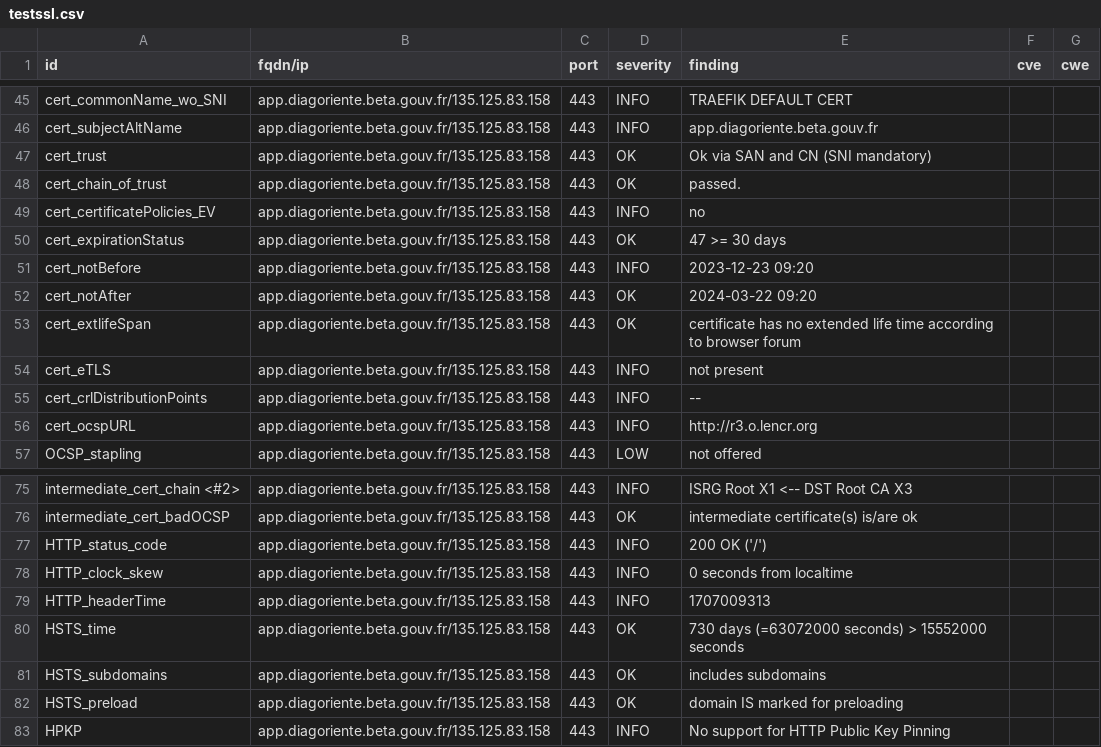
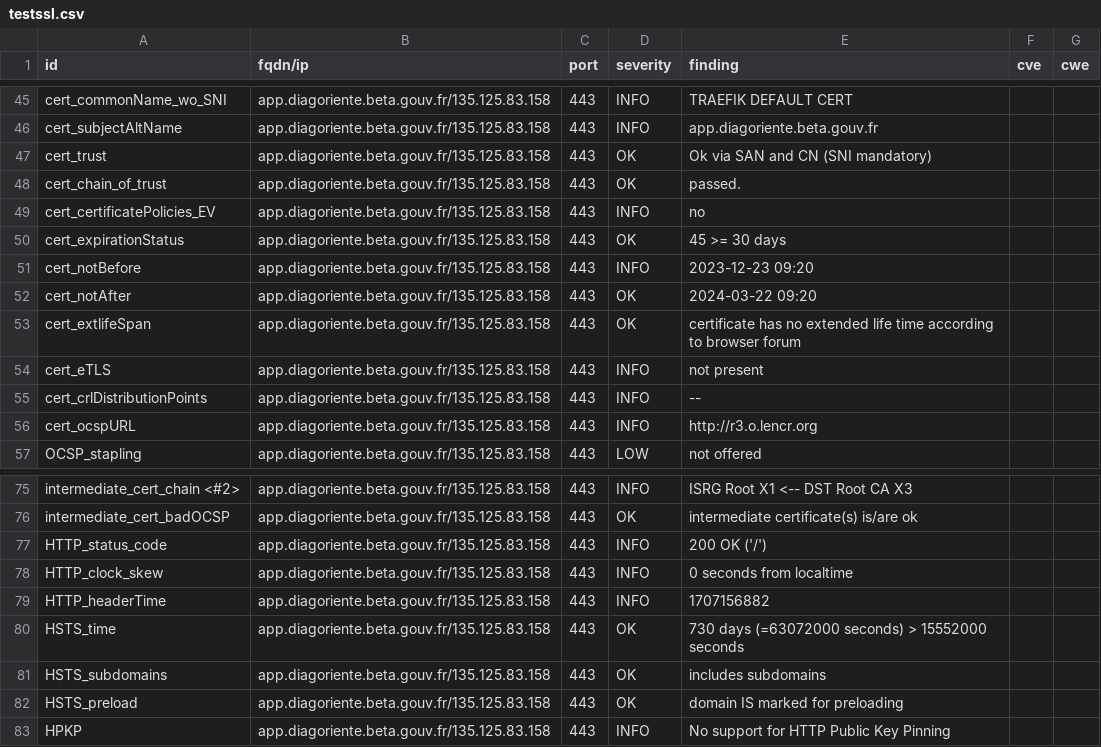
Before and after one commit to Diagoriente/dashlord, a CSV file: results/aHR0cHM6Ly9hcHAuZGlhZ29yaWVudGUuYmV0YS5nb3V2LmZy/testssl.csv, drawn as a sheet; only a part is shown, gaps mark what is left out.

```diff
--- a/results/aHR0cHM6Ly9hcHAuZGlhZ29yaWVudGUuYmV0YS5nb3V2LmZy/testssl.csv
+++ b/results/aHR0cHM6Ly9hcHAuZGlhZ29yaWVudGUuYmV0YS5nb3V2LmZy/testssl.csv
@@ -49,3 +49,3 @@
 "cert_certificatePolicies_EV","app.diagoriente.beta.gouv.fr/135.125.83.158","443","INFO","no","",""
-"cert_expirationStatus","app.diagoriente.beta.gouv.fr/135.125.83.158","443","OK","47 >= 30 days","",""
+"cert_expirationStatus","app.diagoriente.beta.gouv.fr/135.125.83.158","443","OK","45 >= 30 days","",""
 "cert_notBefore","app.diagoriente.beta.gouv.fr/135.125.83.158","443","INFO","2023-12-23 09:20","",""
@@ -78,3 +78,3 @@
 "HTTP_clock_skew","app.diagoriente.beta.gouv.fr/135.125.83.158","443","INFO","0 seconds from localtime","",""
-"HTTP_headerTime","app.diagoriente.beta.gouv.fr/135.125.83.158","443","INFO","1707009313","",""
+"HTTP_headerTime","app.diagoriente.beta.gouv.fr/135.125.83.158","443","INFO","1707156882","",""
 "HSTS_time","app.diagoriente.beta.gouv.fr/135.125.83.158","443","OK","730 days (=63072000 seconds) > 15552000 seconds","",""
```
Also changed, not shown: 13 other files.
